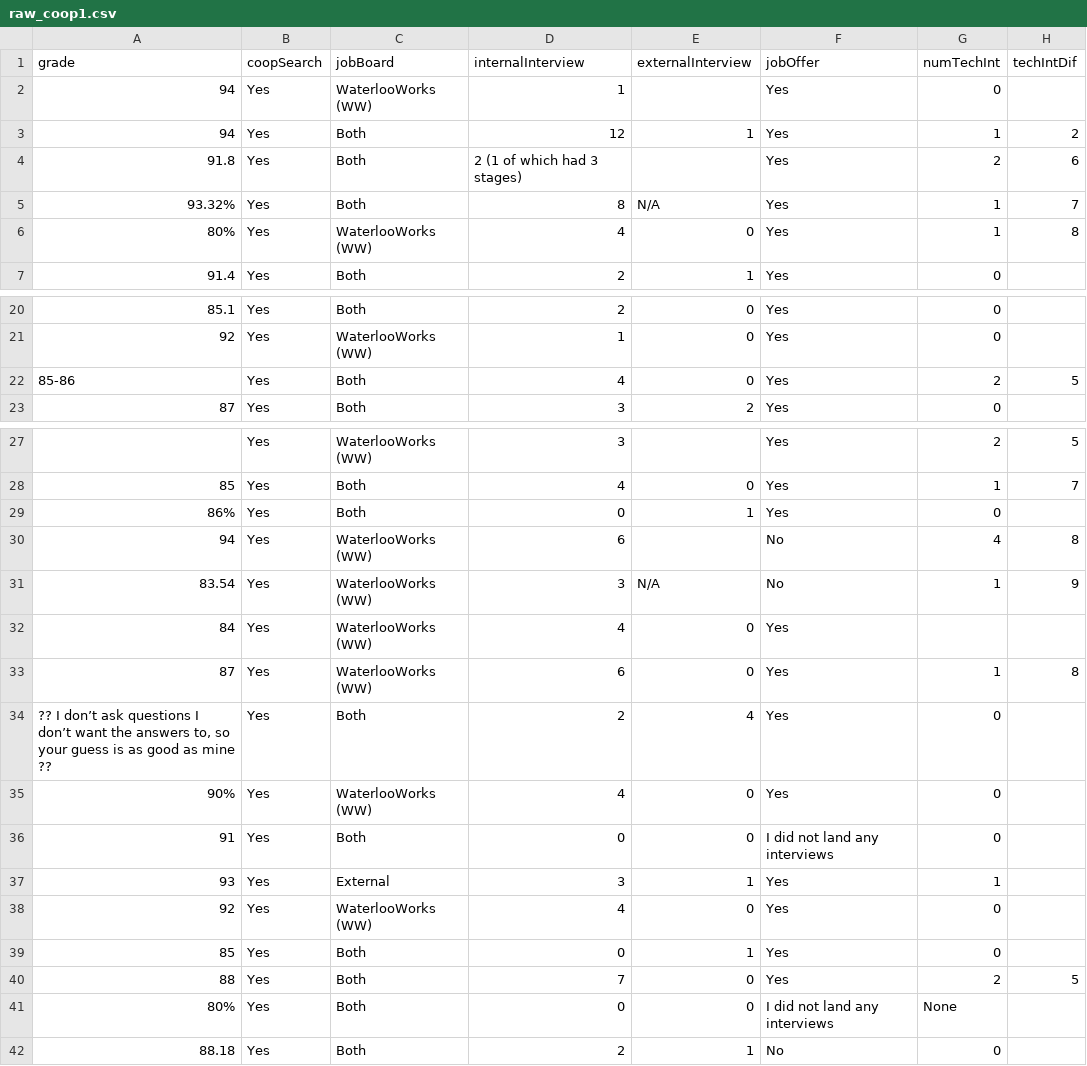
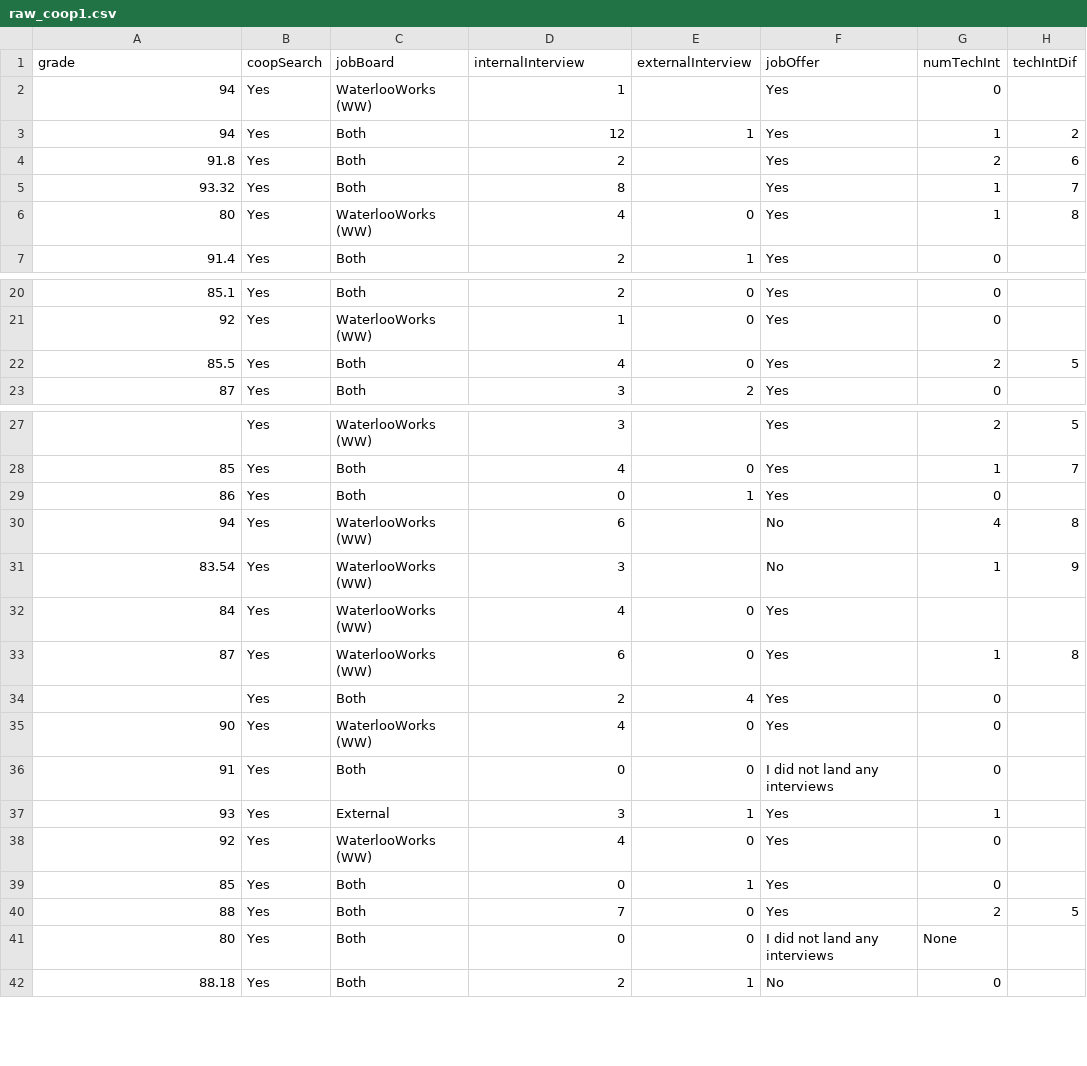
Before and after one commit to JJamali/BME25-Class-Profile, a CSV file: data/datasets/raw_coop1.csv, drawn as a sheet; only a part is shown, gaps mark what is left out; the diff names each change by its address in the sheet, - before the commit and + after, or states it on an @@ line.

Commit message:
clean raw_coop1.csv

```diff
--- a/data/datasets/raw_coop1.csv
+++ b/data/datasets/raw_coop1.csv
-D4 (internalInterview): 2 (1 of which had 3 stages)
+D4 (internalInterview): 2
-A5 (grade): 93.32%
+A5 (grade): 93.32
-E5 (externalInterview): N/A
+E5 (externalInterview): (empty)
-A6 (grade): 80%
+A6 (grade): 80
-A22 (grade): 85-86
+A22 (grade): 85.5
-A29 (grade): 86%
+A29 (grade): 86
-E31 (externalInterview): N/A
+E31 (externalInterview): (empty)
-A34 (grade): ?? I don’t ask questions I don’t want the answers to, so your guess is as good as mine ??
+A34 (grade): (empty)
-A35 (grade): 90%
+A35 (grade): 90
-A41 (grade): 80%
+A41 (grade): 80
```
